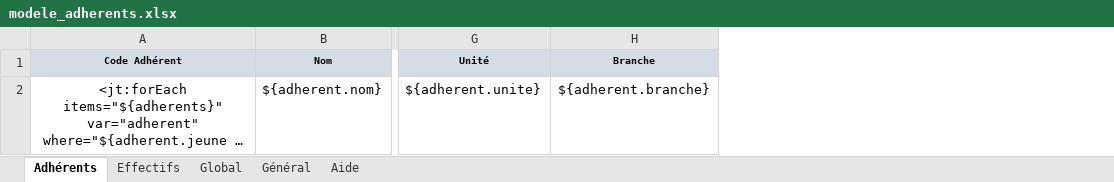
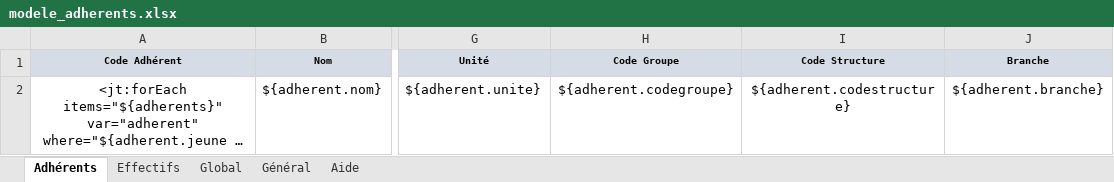
Before and after one commit to outilssgdf/analytiscout, an Excel workbook: fichiers/conf/modele_adherents.xlsx, sheet Adhérents, drawn as a sheet; only a part is shown, gaps mark what is left out; long unchanged cells end in …; values as stored, in another font and other column widths than the file's, no borders; conditional formats not drawn; the diff names each change by its address in the sheet, - before the commit and + after, or states it on an @@ line.

Commit message:
Rajout des code groupe et structure

```diff
--- a/fichiers/conf/modele_adherents.xlsx (sheet Adhérents)
+++ b/fichiers/conf/modele_adherents.xlsx (sheet Adhérents)
+column H (Code Groupe), row 2: ${adherent.codegroupe}
+column I (Code Structure), row 2: ${adherent.codestructure}
```
